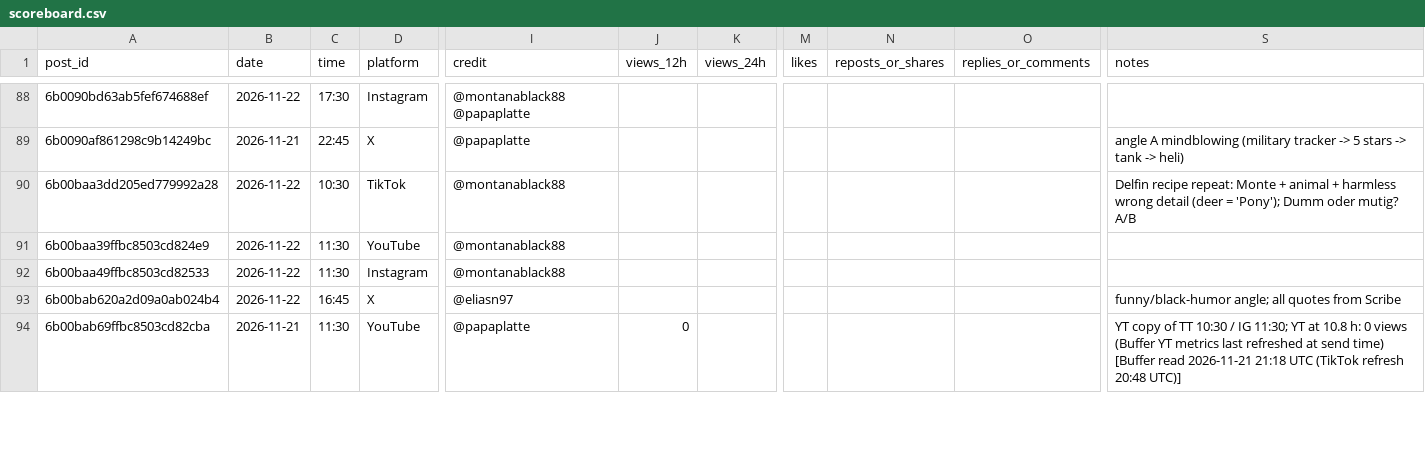
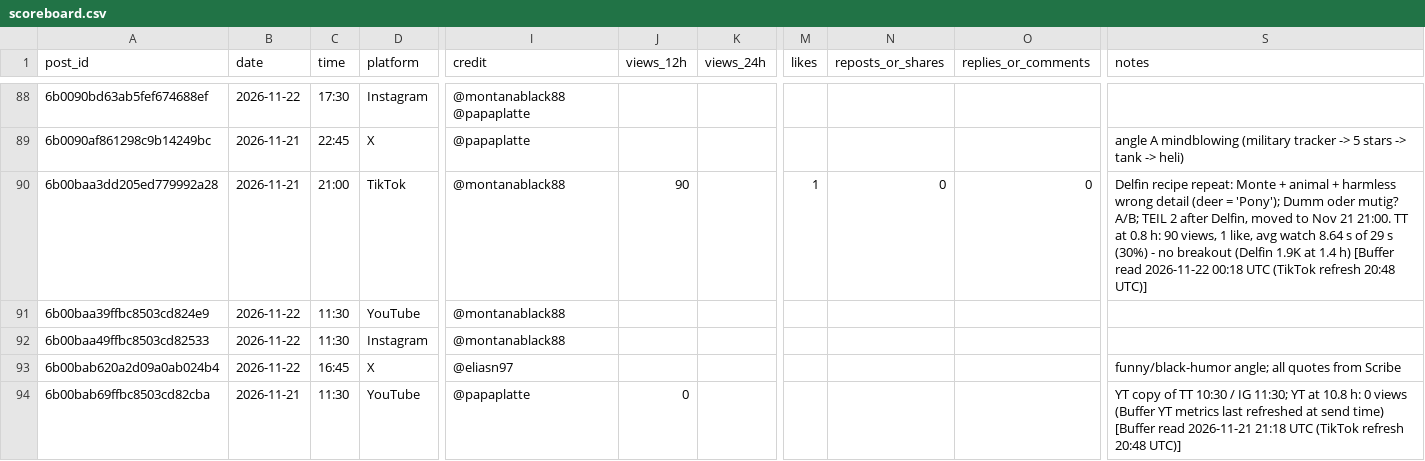
Before and after one commit to 73Cosmin/gta6channel, a CSV file: scoreboard.csv, drawn as a sheet; only a part is shown, gaps mark what is left out; the diff names each change by its address in the sheet, - before the commit and + after, or states it on an @@ line.

```diff
--- a/scoreboard.csv
+++ b/scoreboard.csv
-B90 (date): 2026-11-22
+B90 (date): 2026-11-21
-C90 (time): 10:30
+C90 (time): 21:00
-J90 (views_12h): (empty)
+J90 (views_12h): 90
-M90 (likes): (empty)
+M90 (likes): 1
-N90 (reposts_or_shares): (empty)
+N90 (reposts_or_shares): 0
-O90 (replies_or_comments): (empty)
+O90 (replies_or_comments): 0
-S90 (notes): …oder mutig? A/B
+S90 (notes): …oder mutig? A/B; TEIL 2 after Delfin, moved to Nov 21 21:00. TT at 0.8 h: 90 views, 1 like, avg watch 8.64 s of 29 s (30%) - no breakout (Delfin 1.9K at 1.4 h) [Buffer read 2026-11-22 00:18 UTC (TikTok refresh 20:48 UTC)]
```
Also changed, not shown: 2 other files.
